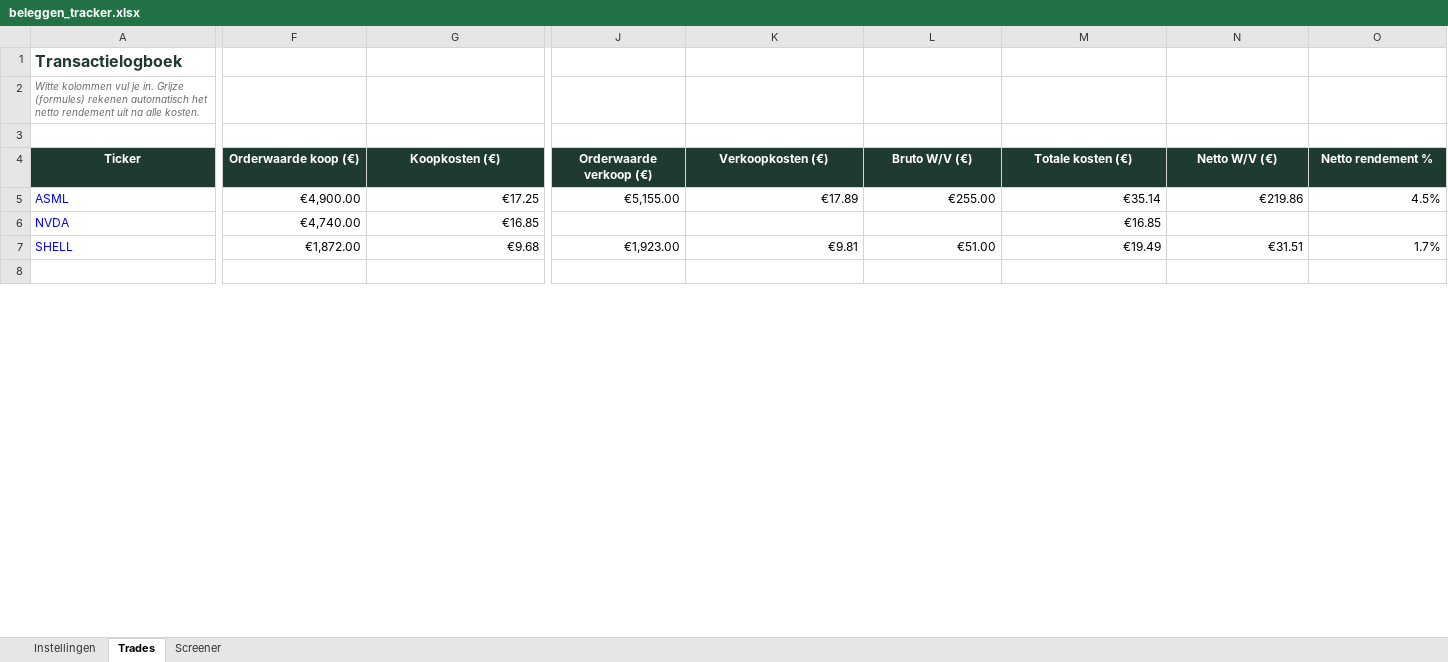
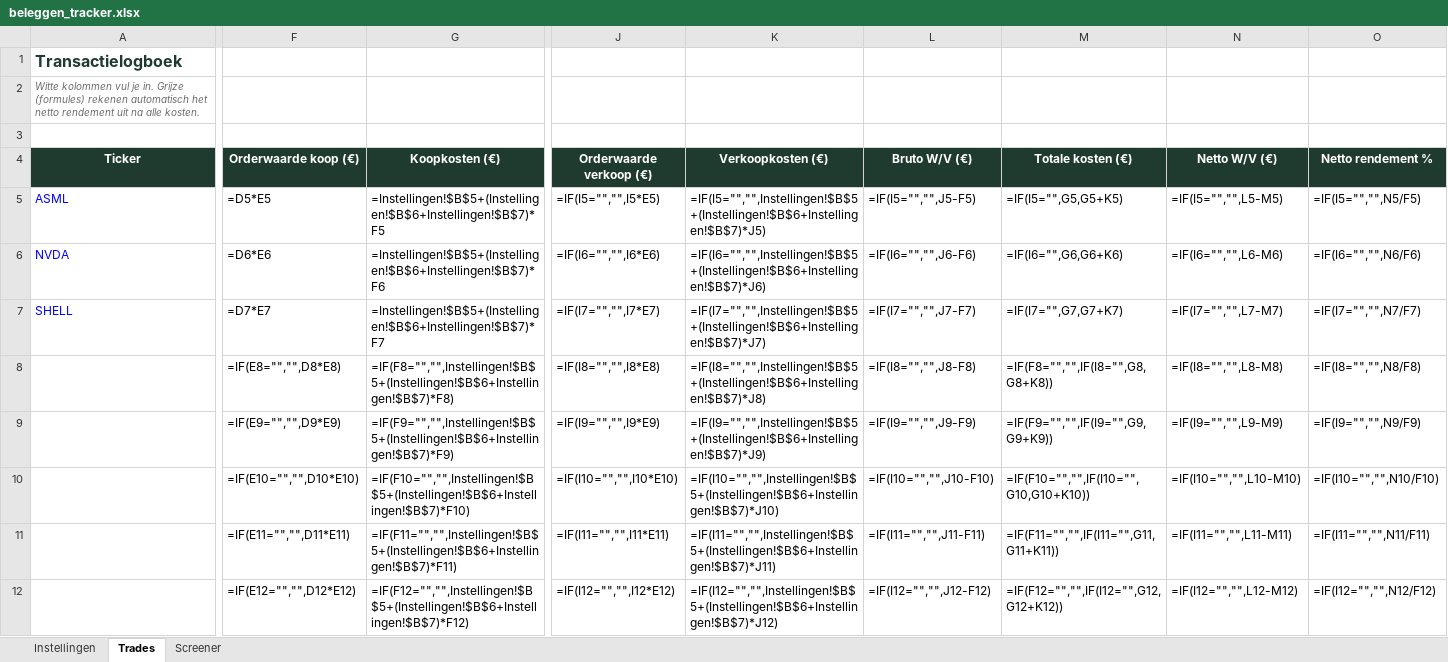
Before and after one commit to ignazio090/momentum-screener, an Excel workbook: beleggen_tracker.xlsx, sheet Trades, drawn as a sheet; only a part is shown, gaps mark what is left out; the shorter side is filled out with more unchanged rows; values as stored, in another font and other column widths than the file's, no borders; formulas without a stored value are shown as written; rows hold the shown columns only; the diff covers the shown part only; the diff names each change by its address in the sheet, - before the commit and + after, or states it on an @@ line.

```diff
--- a/beleggen_tracker.xlsx (sheet Trades)
+++ b/beleggen_tracker.xlsx (sheet Trades)
-F5 (Orderwaarde koop (€)): €4,900.00
+F5 (Orderwaarde koop (€)): =D5*E5
-G5 (Koopkosten (€)): €17.25
+G5 (Koopkosten (€)): =Instellingen!$B$5+(Instellingen!$B$6+Instellingen!$B$7)*F5
-J5 (Orderwaarde verkoop (€)): €5,155.00
+J5 (Orderwaarde verkoop (€)): =IF(I5="","",I5*E5)
-K5 (Verkoopkosten (€)): €17.89
+K5 (Verkoopkosten (€)): =IF(I5="","",Instellingen!$B$5+(Instellingen!$B$6+Instellingen!$B$7)*J5)
-L5 (Bruto W/V (€)): €255.00
+L5 (Bruto W/V (€)): =IF(I5="","",J5-F5)
-M5 (Totale kosten (€)): €35.14
+M5 (Totale kosten (€)): =IF(I5="",G5,G5+K5)
-N5 (Netto W/V (€)): €219.86
+N5 (Netto W/V (€)): =IF(I5="","",L5-M5)
-O5 (Netto rendement %): 4.5%
+O5 (Netto rendement %): =IF(I5="","",N5/F5)
-F6 (Orderwaarde koop (€)): €4,740.00
+F6 (Orderwaarde koop (€)): =D6*E6
-G6 (Koopkosten (€)): €16.85
+G6 (Koopkosten (€)): =Instellingen!$B$5+(Instellingen!$B$6+Instellingen!$B$7)*F6
-J6 (Orderwaarde verkoop (€)): (empty)
+J6 (Orderwaarde verkoop (€)): =IF(I6="","",I6*E6)
-K6 (Verkoopkosten (€)): (empty)
+K6 (Verkoopkosten (€)): =IF(I6="","",Instellingen!$B$5+(Instellingen!$B$6+Instellingen!$B$7)*J6)
-L6 (Bruto W/V (€)): (empty)
+L6 (Bruto W/V (€)): =IF(I6="","",J6-F6)
-M6 (Totale kosten (€)): €16.85
+M6 (Totale kosten (€)): =IF(I6="",G6,G6+K6)
-N6 (Netto W/V (€)): (empty)
+N6 (Netto W/V (€)): =IF(I6="","",L6-M6)
-O6 (Netto rendement %): (empty)
+O6 (Netto rendement %): =IF(I6="","",N6/F6)
-F7 (Orderwaarde koop (€)): €1,872.00
+F7 (Orderwaarde koop (€)): =D7*E7
-G7 (Koopkosten (€)): €9.68
+G7 (Koopkosten (€)): =Instellingen!$B$5+(Instellingen!$B$6+Instellingen!$B$7)*F7
-J7 (Orderwaarde verkoop (€)): €1,923.00
+J7 (Orderwaarde verkoop (€)): =IF(I7="","",I7*E7)
-K7 (Verkoopkosten (€)): €9.81
+K7 (Verkoopkosten (€)): =IF(I7="","",Instellingen!$B$5+(Instellingen!$B$6+Instellingen!$B$7)*J7)
-L7 (Bruto W/V (€)): €51.00
+L7 (Bruto W/V (€)): =IF(I7="","",J7-F7)
-M7 (Totale kosten (€)): €19.49
+M7 (Totale kosten (€)): =IF(I7="",G7,G7+K7)
-N7 (Netto W/V (€)): €31.51
+N7 (Netto W/V (€)): =IF(I7="","",L7-M7)
-O7 (Netto rendement %): 1.7%
+O7 (Netto rendement %): =IF(I7="","",N7/F7)
+row 8:  | =IF(E8="","",D8*E8) | =IF(F8="","",Instellingen!$B$5+(Instellingen!$B$6+Instellingen!$B$7)*F8) | =IF(I8="","",I8*E8) | =IF(I8="","",Instellingen!$B$5+(Instellingen!$B$6+Instellingen!$B$7)*J8) | =IF(I8="","",J8-F8) | =IF(F8="","",IF(I8="",G8,G8+K8)) | =IF(I8="","",L8-M8) | =IF(I8="","",N8/F8)
+row 9:  | =IF(E9="","",D9*E9) | =IF(F9="","",Instellingen!$B$5+(Instellingen!$B$6+Instellingen!$B$7)*F9) | =IF(I9="","",I9*E9) | =IF(I9="","",Instellingen!$B$5+(Instellingen!$B$6+Instellingen!$B$7)*J9) | =IF(I9="","",J9-F9) | =IF(F9="","",IF(I9="",G9,G9+K9)) | =IF(I9="","",L9-M9) | =IF(I9="","",N9/F9)
+row 10:  | =IF(E10="","",D10*E10) | =IF(F10="","",Instellingen!$B$5+(Instellingen!$B$6+Instellingen!$B$7)*F10) | =IF(I10="","",I10*E10) | =IF(I10="","",Instellingen!$B$5+(Instellingen!$B$6+Instellingen!$B$7)*J10) | =IF(I10="","",J10-F10) | =IF(F10="","",IF(I10="",G10,G10+K10)) | =IF(I10="","",L10-M10) | =IF(I10="","",N10/F10)
+row 11:  | =IF(E11="","",D11*E11) | =IF(F11="","",Instellingen!$B$5+(Instellingen!$B$6+Instellingen!$B$7)*F11) | =IF(I11="","",I11*E11) | =IF(I11="","",Instellingen!$B$5+(Instellingen!$B$6+Instellingen!$B$7)*J11) | =IF(I11="","",J11-F11) | =IF(F11="","",IF(I11="",G11,G11+K11)) | =IF(I11="","",L11-M11) | =IF(I11="","",N11/F11)
+row 12:  | =IF(E12="","",D12*E12) | =IF(F12="","",Instellingen!$B$5+(Instellingen!$B$6+Instellingen!$B$7)*F12) | =IF(I12="","",I12*E12) | =IF(I12="","",Instellingen!$B$5+(Instellingen!$B$6+Instellingen!$B$7)*J12) | =IF(I12="","",J12-F12) | =IF(F12="","",IF(I12="",G12,G12+K12)) | =IF(I12="","",L12-M12) | =IF(I12="","",N12/F12)
```
Also changed, not shown: 10 added rows, 15 removed rows and 8 edited cells elsewhere in this sheet, sheet Screener, formulas that keep their value, 2 other files.
